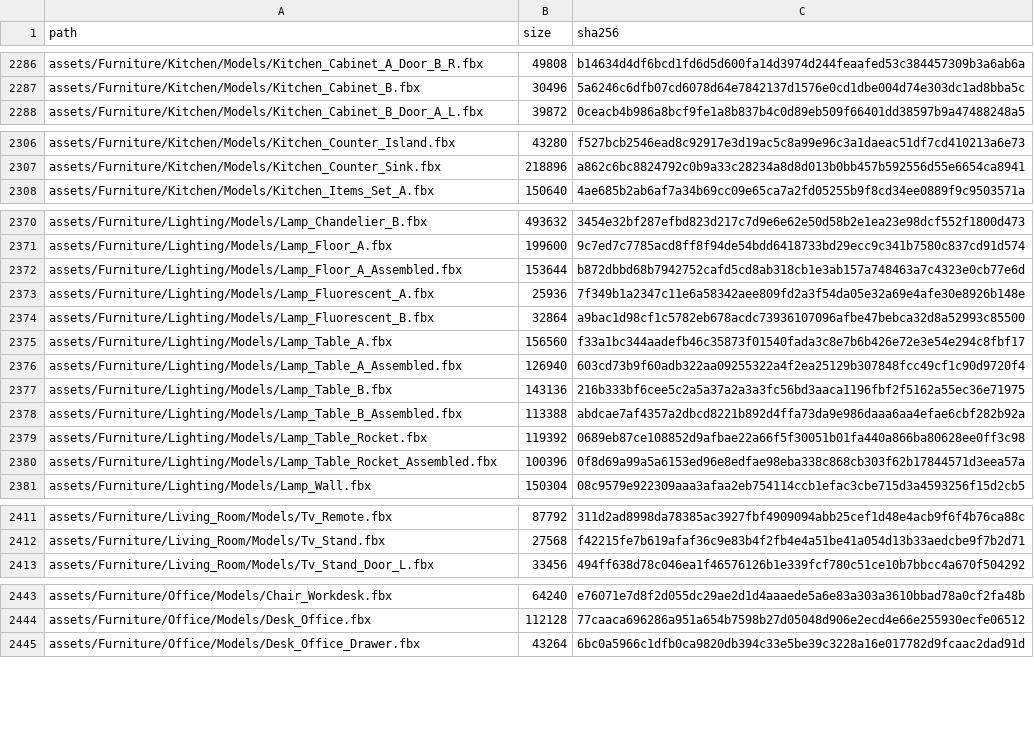
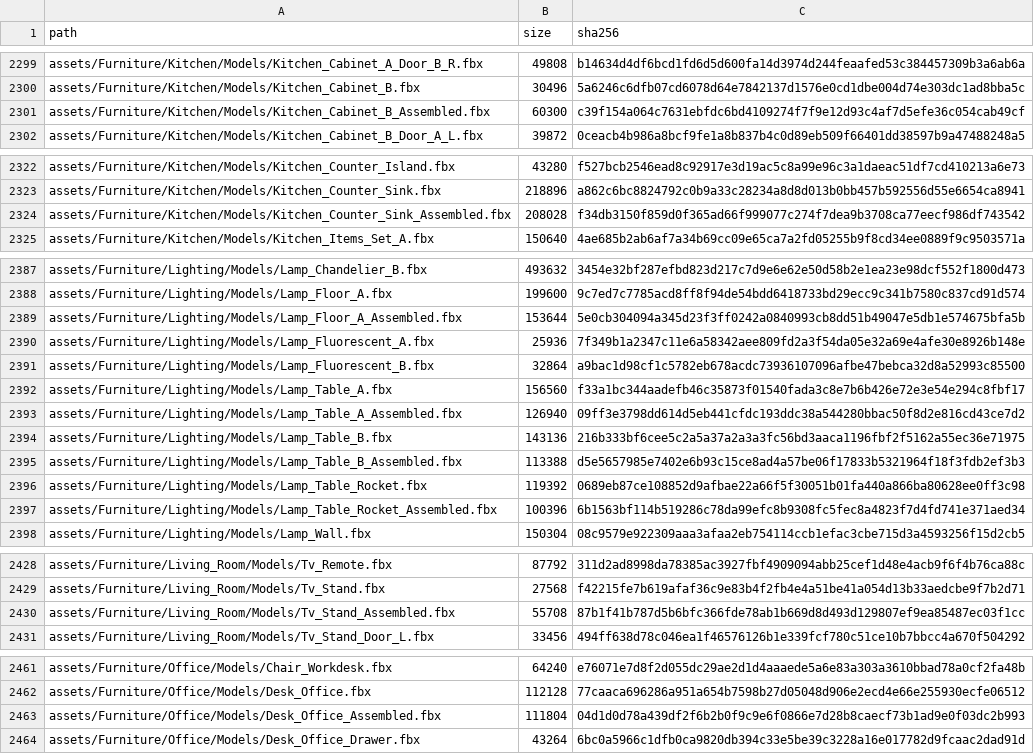
Before and after one commit to JCamberos27/TartarusEngine, a CSV file: project/external_assets.csv, drawn as a sheet; only a part is shown, gaps mark what is left out; the diff covers the shown part only.

Commit message:
Apartment review pass: assembled furniture, painted walls, real floors, layout checks
- assemble_kits.py fits loose doors / drawers into their bodies (ray-cast front openings,
  matched by size) and assembles the shower stalls and bunk bed; the library's part files
  are laid out beside their bodies, so the apartment had open fronts and stray drawers
- walls are flat paint over the plaster maps (the Wall_* sets are atlases with a trim strip)
- floors at real board / tile size; wet rooms use Poly Haven's Interior Tiles (CC0)
- bathroom 30 cm deeper and rearranged; master door moved; washer turned to face out
- build_apartment.py validates the layout: out-of-room, overlaps, door swings and doorways

```diff
--- a/project/external_assets.csv
+++ b/project/external_assets.csv
@@ -2287,2 +2300,3 @@ assets/Furniture/Kitchen/Models/Kitchen_Cabinet_A_Door_B_R.fbx,49808,b14634d4df6
 assets/Furniture/Kitchen/Models/Kitchen_Cabinet_B.fbx,30496,5a6246c6dfb07cd6078d64e7842137d1576e0cd1dbe004d74e303dc1ad8bba5c
+assets/Furniture/Kitchen/Models/Kitchen_Cabinet_B_Assembled.fbx,60300,c39f154a064c7631ebfdc6bd4109274f7f9e12d93c4af7d5efe36c054cab49cf
 assets/Furniture/Kitchen/Models/Kitchen_Cabinet_B_Door_A_L.fbx,39872,0ceacb4b986a8bcf9fe1a8b837b4c0d89eb509f66401dd38597b9a47488248a5
@@ -2307,2 +2323,3 @@ assets/Furniture/Kitchen/Models/Kitchen_Counter_Island.fbx,43280,f527bcb2546ead8
 assets/Furniture/Kitchen/Models/Kitchen_Counter_Sink.fbx,218896,a862c6bc8824792c0b9a33c28234a8d8d013b0bb457b592556d55e6654ca8941
+assets/Furniture/Kitchen/Models/Kitchen_Counter_Sink_Assembled.fbx,208028,f34db3150f859d0f365ad66f999077c274f7dea9b3708ca77eecf986df743542
 assets/Furniture/Kitchen/Models/Kitchen_Items_Set_A.fbx,150640,4ae685b2ab6af7a34b69cc09e65ca7a2fd05255b9f8cd34ee0889f9c9503571a
@@ -2371,3 +2388,3 @@ assets/Furniture/Lighting/Models/Lamp_Chandelier_B.fbx,493632,3454e32bf287efbd82
 assets/Furniture/Lighting/Models/Lamp_Floor_A.fbx,199600,9c7ed7c7785acd8ff8f94de54bdd6418733bd29ecc9c341b7580c837cd91d574
-assets/Furniture/Lighting/Models/Lamp_Floor_A_Assembled.fbx,153644,b872dbbd68b7942752cafd5cd8ab318cb1e3ab157a748463a7c4323e0cb77e6d
+assets/Furniture/Lighting/Models/Lamp_Floor_A_Assembled.fbx,153644,5e0cb304094a345d23f3ff0242a0840993cb8dd51b49047e5db1e574675bfa5b
 assets/Furniture/Lighting/Models/Lamp_Fluorescent_A.fbx,25936,7f349b1a2347c11e6a58342aee809fd2a3f54da05e32a69e4afe30e8926b148e
@@ -2375,7 +2392,7 @@ assets/Furniture/Lighting/Models/Lamp_Fluorescent_B.fbx,32864,a9bac1d98cf1c5782e
 assets/Furniture/Lighting/Models/Lamp_Table_A.fbx,156560,f33a1bc344aadefb46c35873f01540fada3c8e7b6b426e72e3e54e294c8fbf17
-assets/Furniture/Lighting/Models/Lamp_Table_A_Assembled.fbx,126940,603cd73b9f60adb322aa09255322a4f2ea25129b307848fcc49cf1c90d9720f4
+assets/Furniture/Lighting/Models/Lamp_Table_A_Assembled.fbx,126940,09ff3e3798dd614d5eb441cfdc193ddc38a544280bbac50f8d2e816cd43ce7d2
 assets/Furniture/Lighting/Models/Lamp_Table_B.fbx,143136,216b333bf6cee5c2a5a37a2a3a3fc56bd3aaca1196fbf2f5162a55ec36e71975
-assets/Furniture/Lighting/Models/Lamp_Table_B_Assembled.fbx,113388,abdcae7af4357a2dbcd8221b892d4ffa73da9e986daaa6aa4efae6cbf282b92a
+assets/Furniture/Lighting/Models/Lamp_Table_B_Assembled.fbx,113388,d5e5657985e7402e6b93c15ce8ad4a57be06f17833b5321964f18f3fdb2ef3b3
 assets/Furniture/Lighting/Models/Lamp_Table_Rocket.fbx,119392,0689eb87ce108852d9afbae22a66f5f30051b01fa440a866ba80628ee0ff3c98
-assets/Furniture/Lighting/Models/Lamp_Table_Rocket_Assembled.fbx,100396,0f8d69a99a5a6153ed96e8edfae98eba338c868cb303f62b17844571d3eea57a
+assets/Furniture/Lighting/Models/Lamp_Table_Rocket_Assembled.fbx,100396,6b1563bf114b519286c78da99efc8b9308fc5fec8a4823f7d4fd741e371aed34
 assets/Furniture/Lighting/Models/Lamp_Wall.fbx,150304,08c9579e922309aaa3afaa2eb754114ccb1efac3cbe715d3a4593256f15d2cb5
@@ -2412,2 +2429,3 @@ assets/Furniture/Living_Room/Models/Tv_Remote.fbx,87792,311d2ad8998da78385ac3927
 assets/Furniture/Living_Room/Models/Tv_Stand.fbx,27568,f42215fe7b619afaf36c9e83b4f2fb4e4a51be41a054d13b33aedcbe9f7b2d71
+assets/Furniture/Living_Room/Models/Tv_Stand_Assembled.fbx,55708,87b1f41b787d5b6bfc366fde78ab1b669d8d493d129807ef9ea85487ec03f1cc
 assets/Furniture/Living_Room/Models/Tv_Stand_Door_L.fbx,33456,494ff638d78c046ea1f46576126b1e339fcf780c51ce10b7bbcc4a670f504292
@@ -2444,2 +2462,3 @@ assets/Furniture/Office/Models/Chair_Workdesk.fbx,64240,e76071e7d8f2d055dc29ae2d
 assets/Furniture/Office/Models/Desk_Office.fbx,112128,77caaca696286a951a654b7598b27d05048d906e2ecd4e66e255930ecfe06512
+assets/Furniture/Office/Models/Desk_Office_Assembled.fbx,111804,04d1d0d78a439df2f6b2b0f9c9e6f0866e7d28b8caecf73b1ad9e0f03dc2b993
 assets/Furniture/Office/Models/Desk_Office_Drawer.fbx,43264,6bc0a5966c1dfb0ca9820db394c33e5be39c3228a16e017782d9fcaac2dad91d
```
Also changed, not shown: 16 added rows and 3 edited cells elsewhere in this file, 25 other files.
